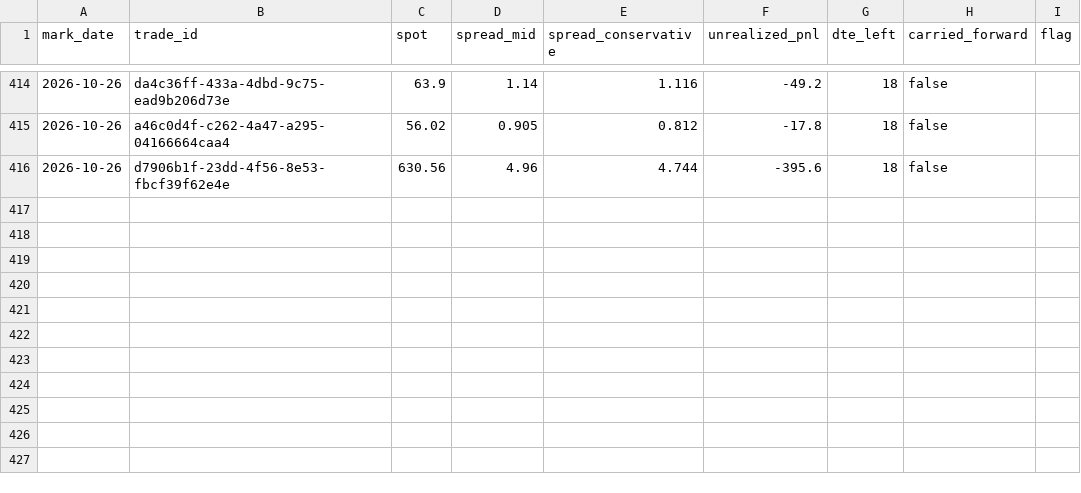
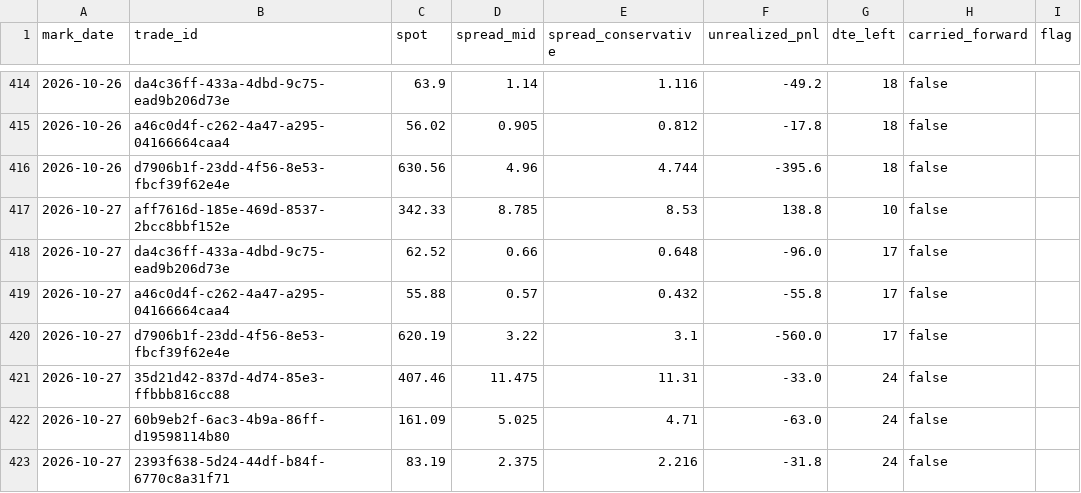
Before and after one commit to PandaGrdn/options_screener, a CSV file: data/marks.csv, drawn as a sheet; only a part is shown, gaps mark what is left out; the diff names each change by its address in the sheet, - before the commit and + after, or states it on an @@ line.

```diff
--- a/data/marks.csv
+++ b/data/marks.csv
+row 417: 2026-10-27 | aff7616d-185e-469d-8537-2bcc8bbf152e | 342.33 | 8.785 | 8.53 | 138.8 | 10 | false
+row 418: 2026-10-27 | da4c36ff-433a-4dbd-9c75-ead9b206d73e | 62.52 | 0.66 | 0.648 | -96.0 | 17 | false
+row 419: 2026-10-27 | a46c0d4f-c262-4a47-a295-04166664caa4 | 55.88 | 0.57 | 0.432 | -55.8 | 17 | false
+row 420: 2026-10-27 | d7906b1f-23dd-4f56-8e53-fbcf39f62e4e | 620.19 | 3.22 | 3.1 | -560.0 | 17 | false
+row 421: 2026-10-27 | 35d21d42-837d-4d74-85e3-ffbbb816cc88 | 407.46 | 11.475 | 11.31 | -33.0 | 24 | false
+row 422: 2026-10-27 | 60b9eb2f-6ac3-4b9a-86ff-d19598114b80 | 161.09 | 5.025 | 4.71 | -63.0 | 24 | false
+row 423: 2026-10-27 | 2393f638-5d24-44df-b84f-6770c8a31f71 | 83.19 | 2.375 | 2.216 | -31.8 | 24 | false
```
Also changed, not shown: data/forecasts.csv, data/trades.csv, 6 other files.
